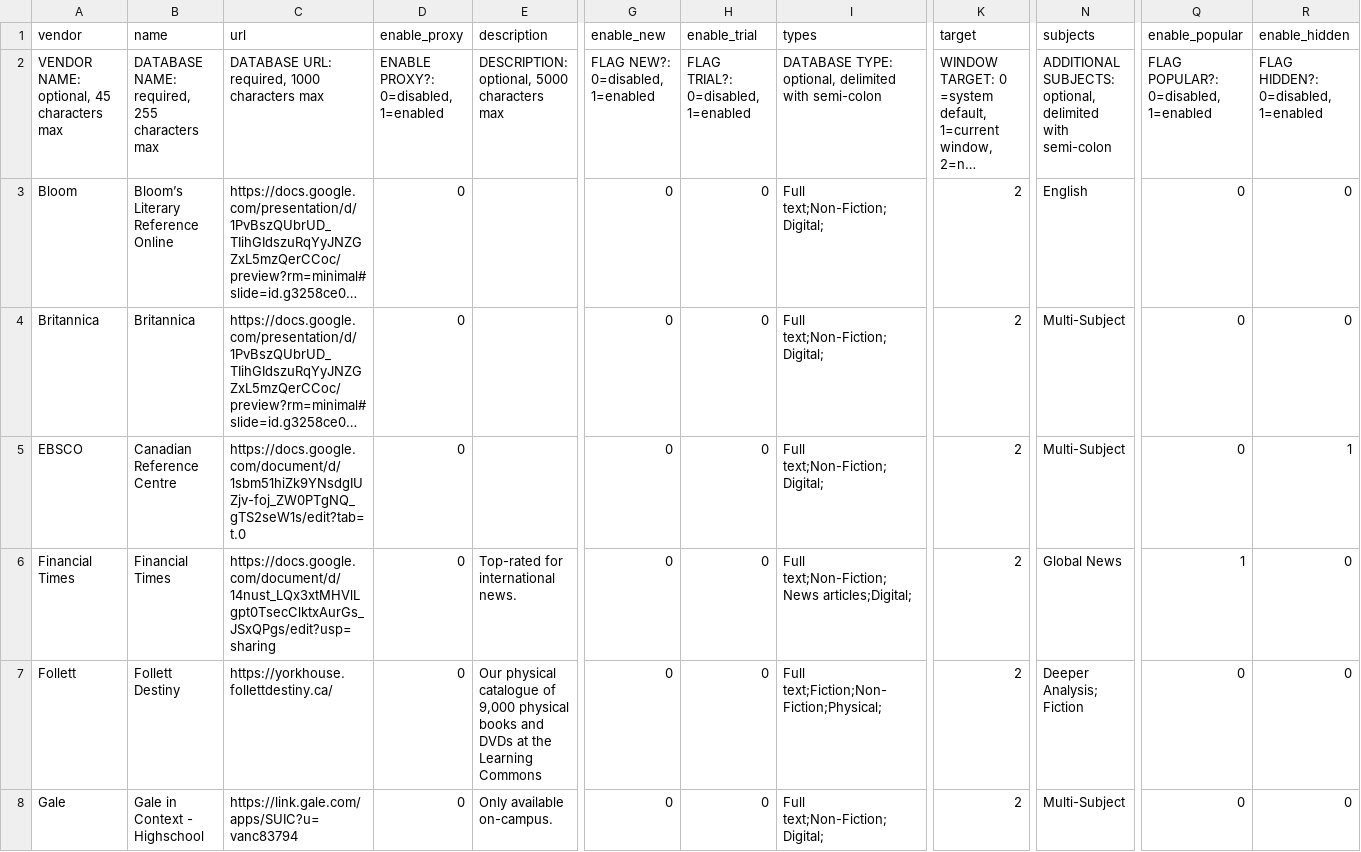
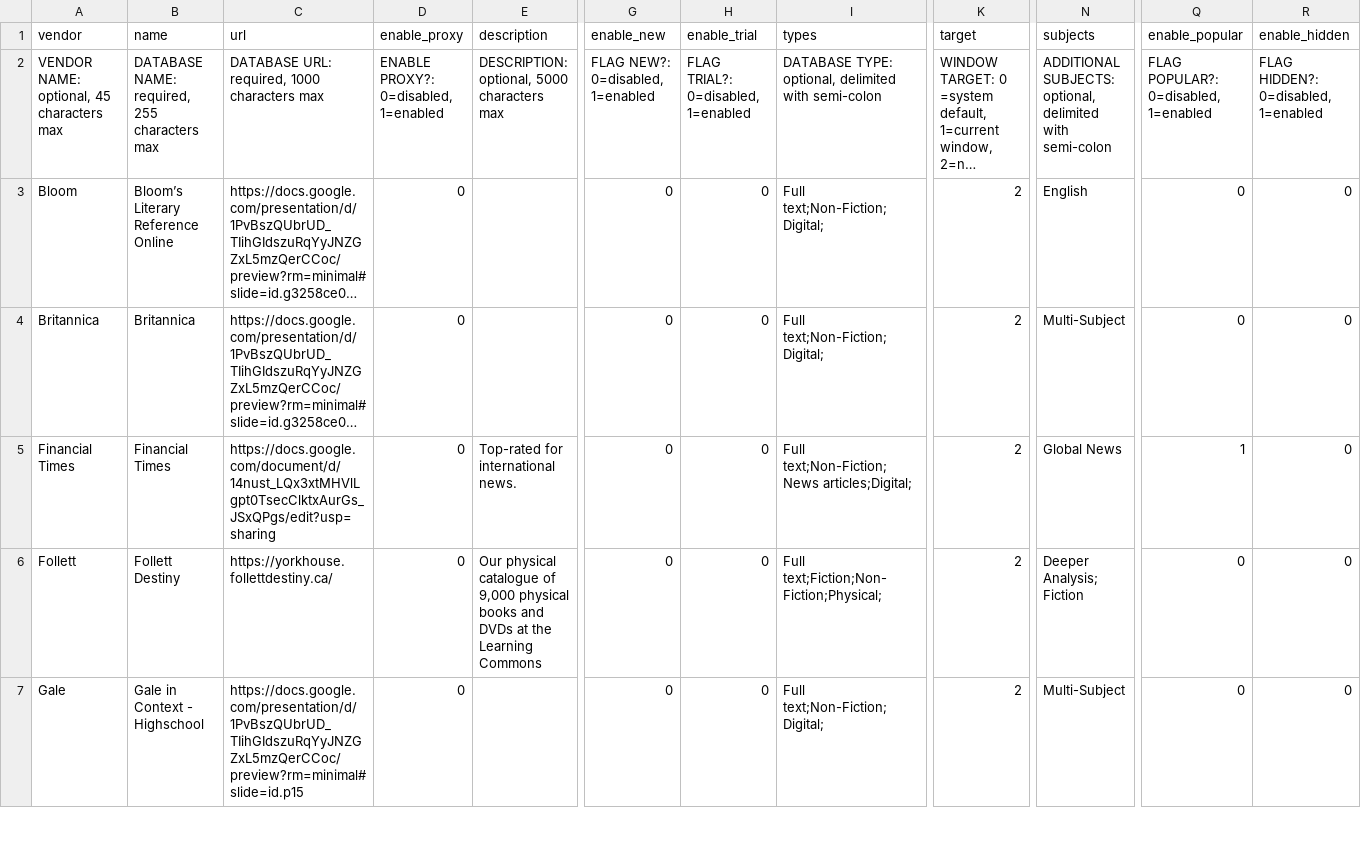
Before and after one commit to YHS-SLC/YHS-LibGuide-Customizations, a CSV file: YHS_database_list.csv, drawn as a sheet; only a part is shown, gaps mark what is left out; long unchanged cells end in …; removed rows and columns are numbered as before the commit, all else as after; rows hold the shown columns only; the diff covers the shown part only; the diff names each change by its address in the sheet, - before the commit and + after, or states it on an @@ line.

Commit message:
Nav link renaming, Database updates - Phillip's request

```diff
--- a/YHS_database_list.csv
+++ b/YHS_database_list.csv
-row 5: EBSCO | Canadian Reference Centre | https://docs.google.com/document/d/1sbm51hiZk9YNsdgIUZjv-foj_ZW0PTgNQ_gTS2seW1s/edit?tab=t.0 | 0 |  | 0 | 0 | Full text;Non-Fiction;Digital; | 2 | Multi-Subject | 0 | 1
-C7 (url): https://link.gale.com/apps/SUIC?u=vanc83794
+C7 (url): https://docs.google.com/presentation/d/1PvBszQUbrUD_TIihGIdszuRqYyJNZGZxL5mzQerCCoc/preview?rm=minimal#slide=id.p15
-E7 (description): Only available on-campus.
+E7 (description): (empty)
```
Also changed, not shown: 2 added rows, 1 removed row and 2 edited cells elsewhere in this file, 2 other files.
